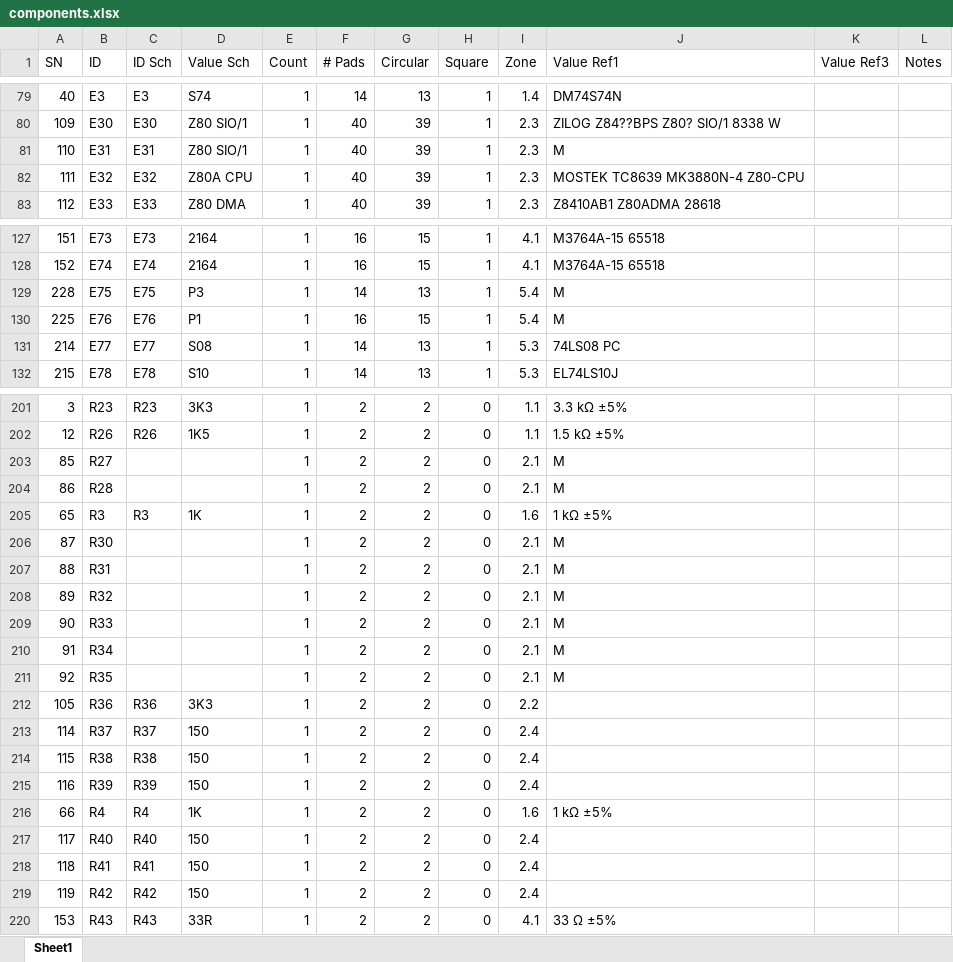
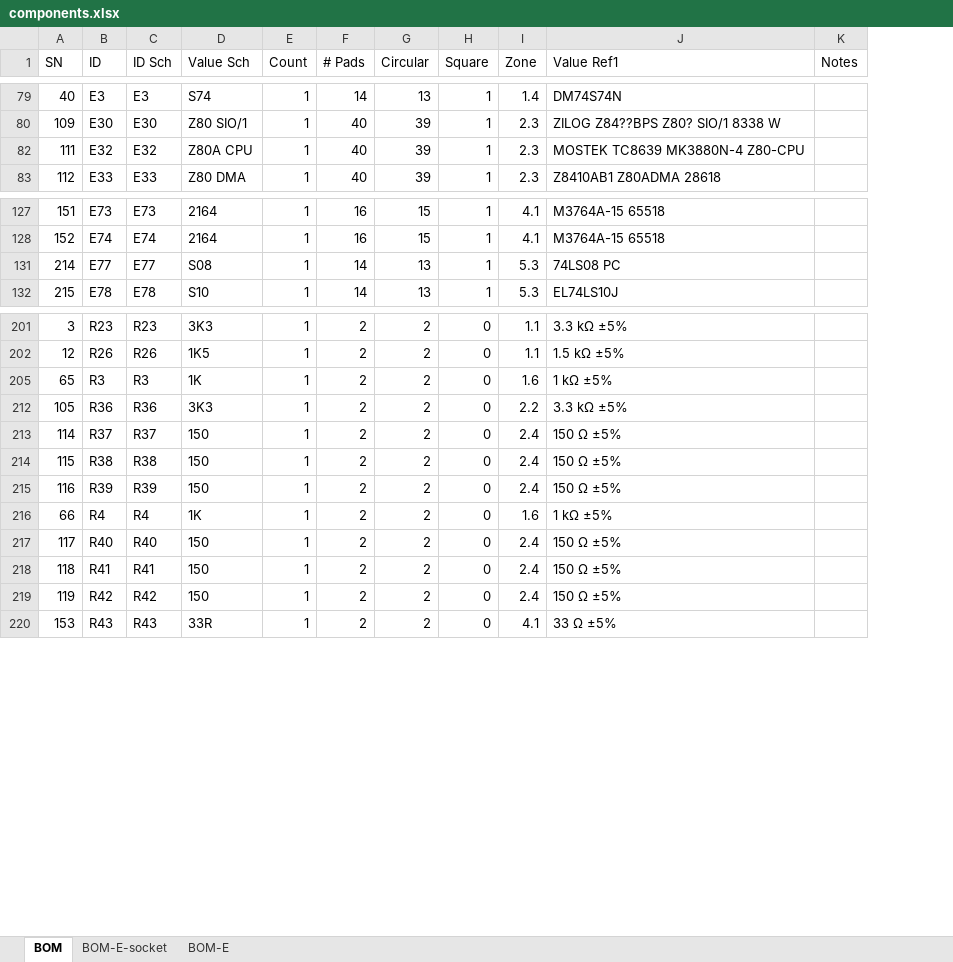
Before and after one commit to OddbitCoder/Partner40, an Excel workbook: sch/components.xlsx, sheet BOM, drawn as a sheet; only a part is shown, gaps mark what is left out; values as stored, in another font and other column widths than the file's, no borders; removed rows and columns are numbered as before the commit, all else as after; the diff covers the shown part only; the diff names each change by its address in the sheet, - before the commit and + after, or states it on an @@ line.

```diff
--- a/sch/components.xlsx (sheet BOM)
+++ b/sch/components.xlsx (sheet BOM)
-sheet tab: Sheet1
+sheet tab: BOM
+sheet tab: BOM-E-socket
+sheet tab: BOM-E
-column K (Value Ref3), empty
@@ row 81 hidden: 110 | E31 | E31 | Z80 SIO/1 | 1 | 40 | 39 | 1 | 2.3 | M @@
@@ row 129 hidden: 228 | E75 | E75 | P3 | 1 | 14 | 13 | 1 | 5.4 | M @@
@@ row 130 hidden: 225 | E76 | E76 | P1 | 1 | 16 | 15 | 1 | 5.4 | M @@
@@ row 203 hidden: 85 | R27 |  |  | 1 | 2 | 2 | 0 | 2.1 | M @@
@@ row 204 hidden: 86 | R28 |  |  | 1 | 2 | 2 | 0 | 2.1 | M @@
@@ row 206 hidden: 87 | R30 |  |  | 1 | 2 | 2 | 0 | 2.1 | M @@
@@ row 207 hidden: 88 | R31 |  |  | 1 | 2 | 2 | 0 | 2.1 | M @@
@@ row 208 hidden: 89 | R32 |  |  | 1 | 2 | 2 | 0 | 2.1 | M @@
@@ row 209 hidden: 90 | R33 |  |  | 1 | 2 | 2 | 0 | 2.1 | M @@
@@ row 210 hidden: 91 | R34 |  |  | 1 | 2 | 2 | 0 | 2.1 | M @@
@@ row 211 hidden: 92 | R35 |  |  | 1 | 2 | 2 | 0 | 2.1 | M @@
-J212 (Value Ref1): (empty)
+J212 (Value Ref1): 3.3 kΩ ±5%
-J213:J215 (Value Ref1): (empty)
+J213:J215 (Value Ref1): 150 Ω ±5%
-J217:J219 (Value Ref1): (empty)
+J217:J219 (Value Ref1): 150 Ω ±5%
```
Also changed, not shown: 10 moved rows, 30 hidden or unhidden rows, 48 edited cells and cell formats elsewhere in this sheet, formulas that keep their value.
